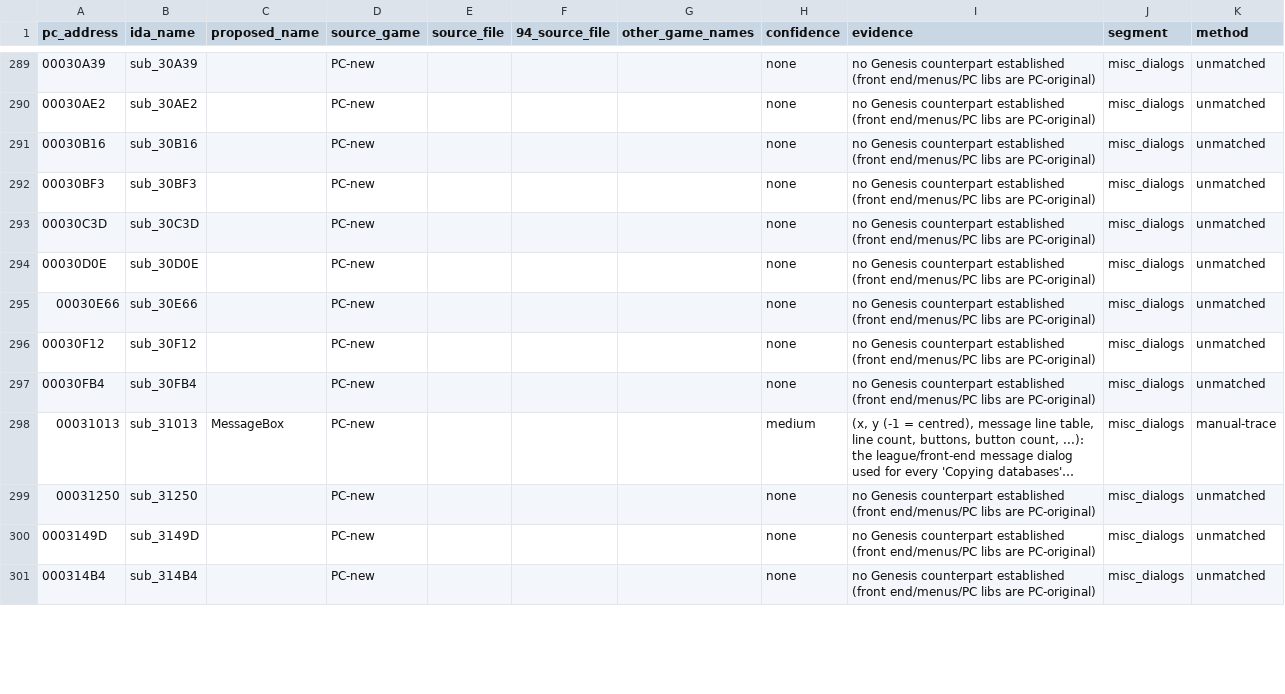
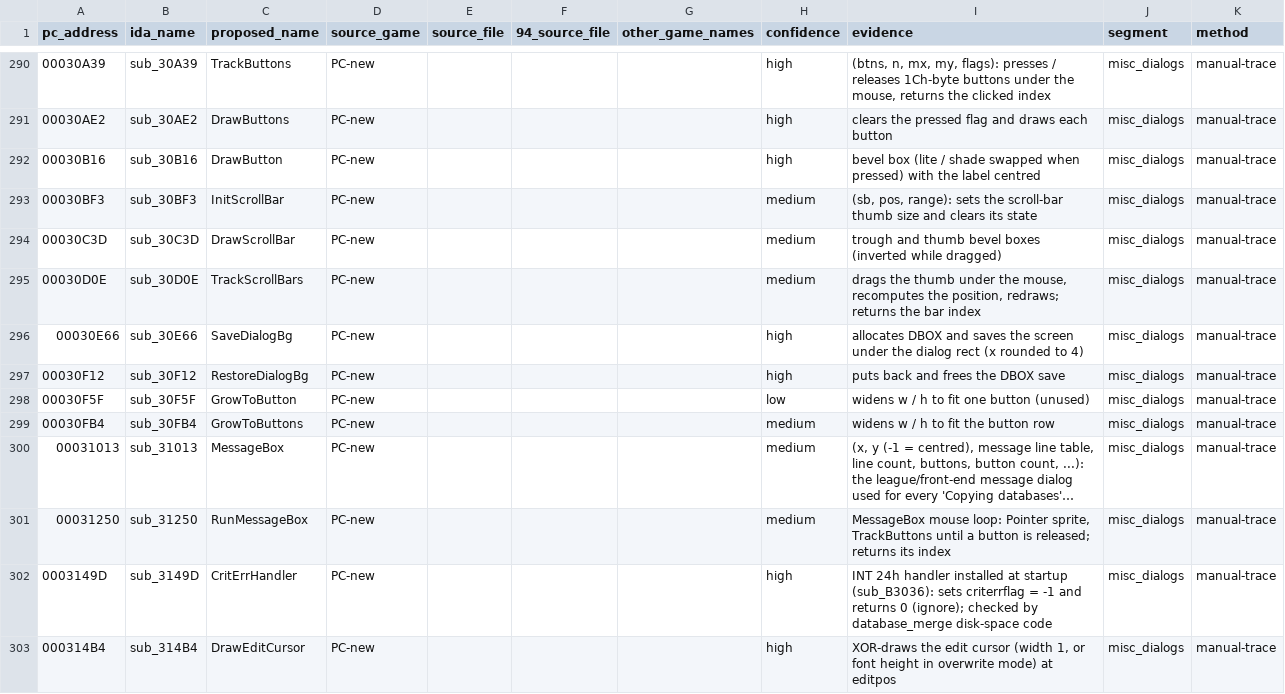
Before and after one commit to abdulahmad/NHL95PC, a CSV file: name_map_94.csv, drawn as a sheet; only a part is shown, gaps mark what is left out; long unchanged cells end in …; addresses are those after the commit; the diff covers the shown part only; the diff names each change by its address in the sheet, - before the commit and + after, or states it on an @@ line.

```diff
--- a/name_map_94.csv
+++ b/name_map_94.csv
-C290 (proposed_name): (empty)
+C290 (proposed_name): TrackButtons
-H290:H292 (confidence): none
+H290:H292 (confidence): high
-I290 (evidence): no Genesis counterpart established (front end/menus/PC libs are PC-original)
+I290 (evidence): (btns, n, mx, my, flags): presses / releases 1Ch-byte buttons under the mouse, returns the clicked index
-K290:K297 (method): unmatched
+K290:K297 (method): manual-trace
-C291 (proposed_name): (empty)
+C291 (proposed_name): DrawButtons
-I291 (evidence): no Genesis counterpart established (front end/menus/PC libs are PC-original)
+I291 (evidence): clears the pressed flag and draws each button
-C292 (proposed_name): (empty)
+C292 (proposed_name): DrawButton
-I292 (evidence): no Genesis counterpart established (front end/menus/PC libs are PC-original)
+I292 (evidence): bevel box (lite / shade swapped when pressed) with the label centred
-C293 (proposed_name): (empty)
+C293 (proposed_name): InitScrollBar
-H293:H295 (confidence): none
+H293:H295 (confidence): medium
-I293 (evidence): no Genesis counterpart established (front end/menus/PC libs are PC-original)
+I293 (evidence): (sb, pos, range): sets the scroll-bar thumb size and clears its state
-C294 (proposed_name): (empty)
+C294 (proposed_name): DrawScrollBar
-I294 (evidence): no Genesis counterpart established (front end/menus/PC libs are PC-original)
+I294 (evidence): trough and thumb bevel boxes (inverted while dragged)
-C295 (proposed_name): (empty)
+C295 (proposed_name): TrackScrollBars
-I295 (evidence): no Genesis counterpart established (front end/menus/PC libs are PC-original)
+I295 (evidence): drags the thumb under the mouse, recomputes the position, redraws; returns the bar index
-C296 (proposed_name): (empty)
+C296 (proposed_name): SaveDialogBg
-H296:H297 (confidence): none
+H296:H297 (confidence): high
-I296 (evidence): no Genesis counterpart established (front end/menus/PC libs are PC-original)
+I296 (evidence): allocates DBOX and saves the screen under the dialog rect (x rounded to 4)
-C297 (proposed_name): (empty)
+C297 (proposed_name): RestoreDialogBg
-I297 (evidence): no Genesis counterpart established (front end/menus/PC libs are PC-original)
+I297 (evidence): puts back and frees the DBOX save
+row 298: 00030F5F | sub_30F5F | GrowToButton | PC-new |  |  |  | low | widens w / h to fit one button (unused) | misc_dialogs | manual-trace
-C299 (proposed_name): (empty)
+C299 (proposed_name): GrowToButtons
-H299 (confidence): none
+H299 (confidence): medium
-I299 (evidence): no Genesis counterpart established (front end/menus/PC libs are PC-original)
+I299 (evidence): widens w / h to fit the button row
-K299 (method): unmatched
+K299 (method): manual-trace
-C301 (proposed_name): (empty)
+C301 (proposed_name): RunMessageBox
-H301 (confidence): none
+H301 (confidence): medium
-I301 (evidence): no Genesis counterpart established (front end/menus/PC libs are PC-original)
+I301 (evidence): MessageBox mouse loop: Pointer sprite, TrackButtons until a button is released; returns its index
-K301:K303 (method): unmatched
+K301:K303 (method): manual-trace
-C302 (proposed_name): (empty)
+C302 (proposed_name): CritErrHandler
-H302:H303 (confidence): none
+H302:H303 (confidence): high
-I302 (evidence): no Genesis counterpart established (front end/menus/PC libs are PC-original)
+I302 (evidence): INT 24h handler installed at startup (sub_B3036): sets criterrflag = -1 and returns 0 (ignore); checked by database_merge disk-space code
-C303 (proposed_name): (empty)
+C303 (proposed_name): DrawEditCursor
-I303 (evidence): no Genesis counterpart established (front end/menus/PC libs are PC-original)
+I303 (evidence): XOR-draws the edit cursor (width 1, or font height in overwrite mode) at editpos
```
Also changed, not shown: 1 added row and 52 edited cells elsewhere in this file, tools/global_map.csv, tools/manual_names.csv, 28 other files.
